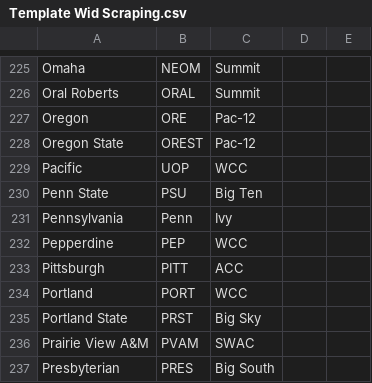
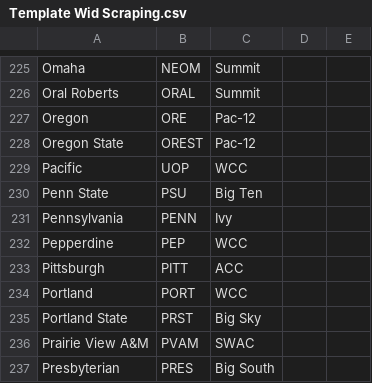
Before and after one commit to dylansussman/CBB-Scraping-Algorithm, a CSV file: Template Wid Scraping.csv, drawn as a sheet; only a part is shown, gaps mark what is left out.

Commit message:
key change

```diff
--- a/Template Wid Scraping.csv
+++ b/Template Wid Scraping.csv
@@ -230,3 +230,3 @@ Pacific,UOP,WCC,,
 Penn State,PSU,Big Ten,,
-Pennsylvania,Penn,Ivy,,
+Pennsylvania,PENN,Ivy,,
 Pepperdine,PEP,WCC,,
```
